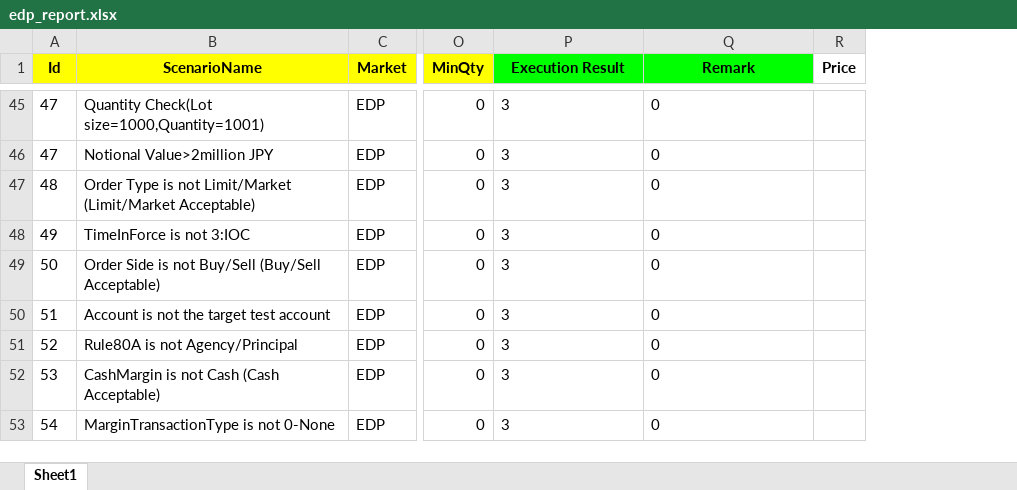
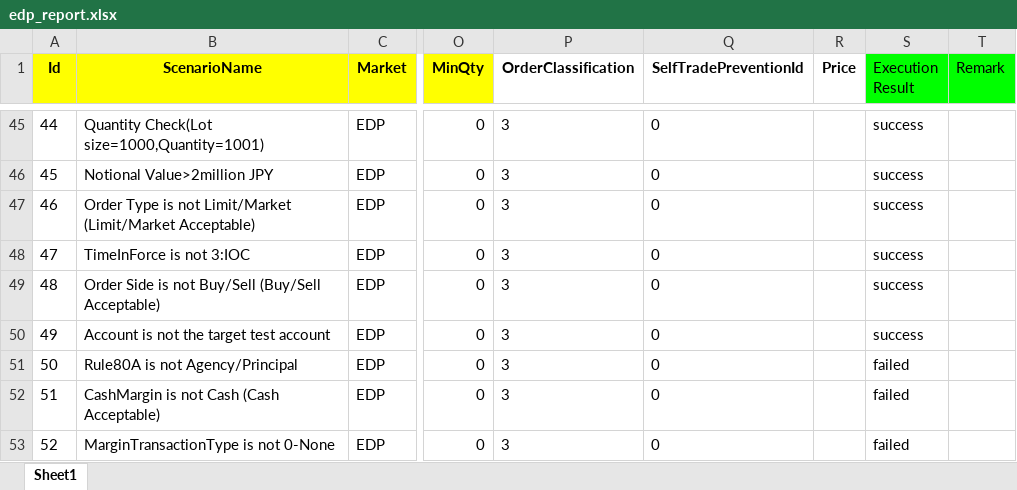
Before and after one commit to VelproCx/qa-tools, an Excel workbook: edp_fix_client/initiator/regression/report/edp_report.xlsx, sheet Sheet1, drawn as a sheet; only a part is shown, gaps mark what is left out; values as stored, in another font and other column widths than the file's, no borders; the diff covers the shown part only; the diff names each change by its address in the sheet, - before the commit and + after, or states it on an @@ line.

```diff
--- a/edp_fix_client/initiator/regression/report/edp_report.xlsx (sheet Sheet1)
+++ b/edp_fix_client/initiator/regression/report/edp_report.xlsx (sheet Sheet1)
+column S (Execution Result), rows 45-53: success | success | success | success | success | success | failed | failed | failed
+column T (Remark), empty
-P1: Execution Result
+P1: OrderClassification
-P1:Q1 fill: #00FF00
+P1:Q1 fill: none
-Q1: Remark
+Q1: SelfTradePreventionId
-A45 (Id): 47
+A45 (Id): 44
-A46 (Id): 47
+A46 (Id): 45
-A47 (Id): 48
+A47 (Id): 46
-A48 (Id): 49
+A48 (Id): 47
-A49 (Id): 50
+A49 (Id): 48
-A50 (Id): 51
+A50 (Id): 49
-A51 (Id): 52
+A51 (Id): 50
-A52 (Id): 53
+A52 (Id): 51
-A53 (Id): 54
+A53 (Id): 52
```
Also changed, not shown: 37 edited cells elsewhere in this sheet, 17 other files.
